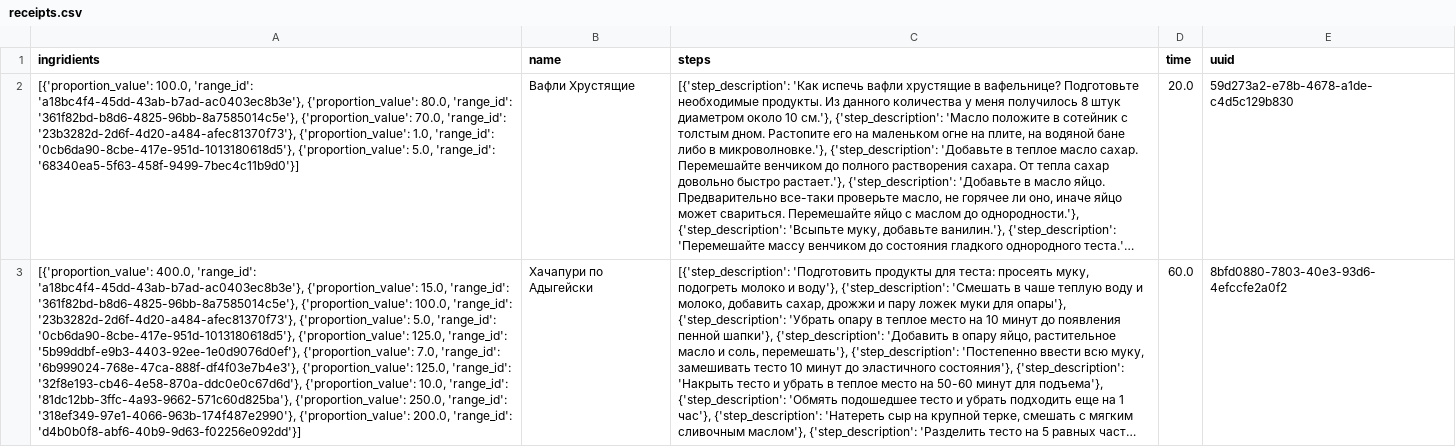
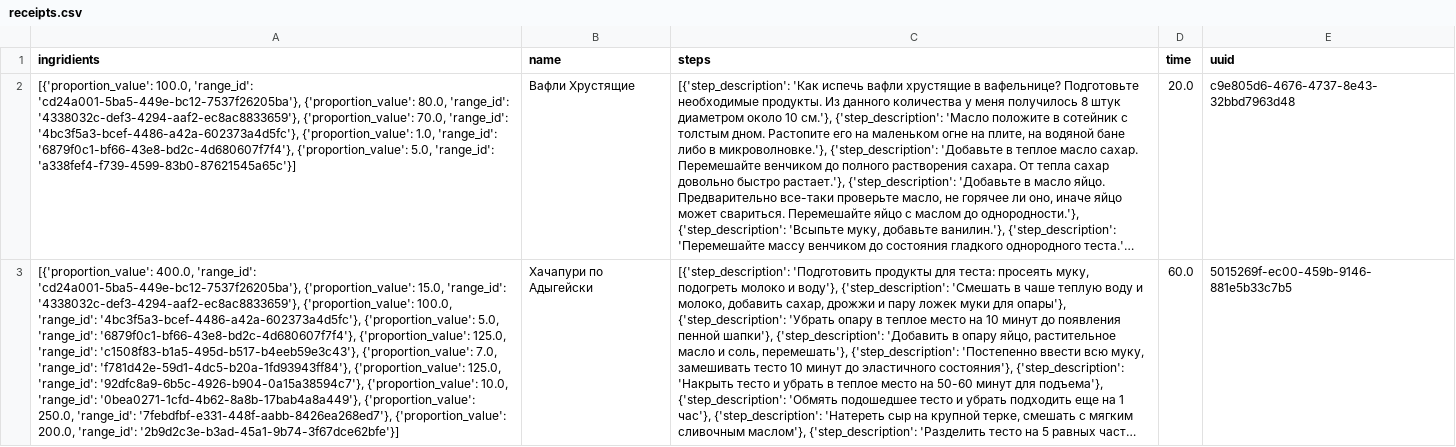
Before and after one commit to PecherskyDaniil/PecherskyDToE, a CSV file: examples/receipts.csv, drawn as a sheet; long unchanged cells end in …; the diff names each change by its address in the sheet, - before the commit and + after, or states it on an @@ line.

Commit message:
step8

```diff
--- a/examples/receipts.csv
+++ b/examples/receipts.csv
-A2 (ingridients): …100.0, 'range_id': 'a18bc4f4-45dd-43ab-b7ad-ac0403ec8b3e'}, {'proportion_value': 80.0, 'range_id': '361f82bd-b8d6-4825-96bb-8a7585014c5e'}, {'proportion_value': 70.0, 'range_id': '23b3282d-2d6f-4d20-a484-afec81370f73'}, {'proportion_value': 1.0, 'range_id': '0cb6da90-8cbe-417e-951d-1013180618d5'}, {'proportion_value': 5.0, 'range_id': '68340ea5-5f63-458f-9499-7bec4c11b9d0'}]
+A2 (ingridients): …100.0, 'range_id': 'cd24a001-5ba5-449e-bc12-7537f26205ba'}, {'proportion_value': 80.0, 'range_id': '4338032c-def3-4294-aaf2-ec8ac8833659'}, {'proportion_value': 70.0, 'range_id': '4bc3f5a3-bcef-4486-a42a-602373a4d5fc'}, {'proportion_value': 1.0, 'range_id': '6879f0c1-bf66-43e8-bd2c-4d680607f7f4'}, {'proportion_value': 5.0, 'range_id': 'a338fef4-f739-4599-83b0-87621545a65c'}]
-E2 (uuid): 59d273a2-e78b-4678-a1de-c4d5c129b830
+E2 (uuid): c9e805d6-4676-4737-8e43-32bbd7963d48
-A3 (ingridients): …400.0, 'range_id': 'a18bc4f4-45dd-43ab-b7ad-ac0403ec8b3e'}, {'proportion_value': 15.0, 'range_id': '361f82bd-b8d6-4825-96bb-8a7585014c5e'}, {'proportion_value': 100.0, 'range_id': '23b3282d-2d6f-4d20-a484-afec81370f73'}, {'proportion_value': 5.0, 'range_id': '0cb6da90-8cbe-417e-951d-1013180618d5'}, {'proportion_value': 125.0, 'range_id': '5b99ddbf-e9b3-4403-92ee-1e0d9076d0ef'}, {'proportion_value': 7.0, 'range_id': '6b999024-768e-47ca-888f-df4f03e7b4e3'}, {'proportion_value': 125.0, 'range_id': '32f8e193-cb46-4e58-870a-ddc0e0c67d6d'}, {'proportion_value': 10.0, 'range_id': '81dc12bb-3ffc-4a93-9662-571c60d825ba'}, {'proportion_value': 250.0, 'range_id': '318ef349-97e1-4066-963b-174f487e2990'}, {'proportion_value': 200.0, 'range_id': 'd4b0b0f8-abf6-40b9-9d63-f02256e092dd'}]
+A3 (ingridients): …400.0, 'range_id': 'cd24a001-5ba5-449e-bc12-7537f26205ba'}, {'proportion_value': 15.0, 'range_id': '4338032c-def3-4294-aaf2-ec8ac8833659'}, {'proportion_value': 100.0, 'range_id': '4bc3f5a3-bcef-4486-a42a-602373a4d5fc'}, {'proportion_value': 5.0, 'range_id': '6879f0c1-bf66-43e8-bd2c-4d680607f7f4'}, {'proportion_value': 125.0, 'range_id': 'c1508f83-b1a5-495d-b517-b4eeb59e3c43'}, {'proportion_value': 7.0, 'range_id': 'f781d42e-59d1-4dc5-b20a-1fd93943ff84'}, {'proportion_value': 125.0, 'range_id': '92dfc8a9-6b5c-4926-b904-0a15a38594c7'}, {'proportion_value': 10.0, 'range_id': '0bea0271-1cfd-4b62-8a8b-17bab4a8a449'}, {'proportion_value': 250.0, 'range_id': '7febdfbf-e331-448f-aabb-8426ea268ed7'}, {'proportion_value': 200.0, 'range_id': '2b9d2c3e-b3ad-45a1-9b74-3f67dce62bfe'}]
-E3 (uuid): 8bfd0880-7803-40e3-93d6-4efccfe2a0f2
+E3 (uuid): 5015269f-ec00-459b-9146-881e5b33c7b5
```
Also changed, not shown: 18 other files.
